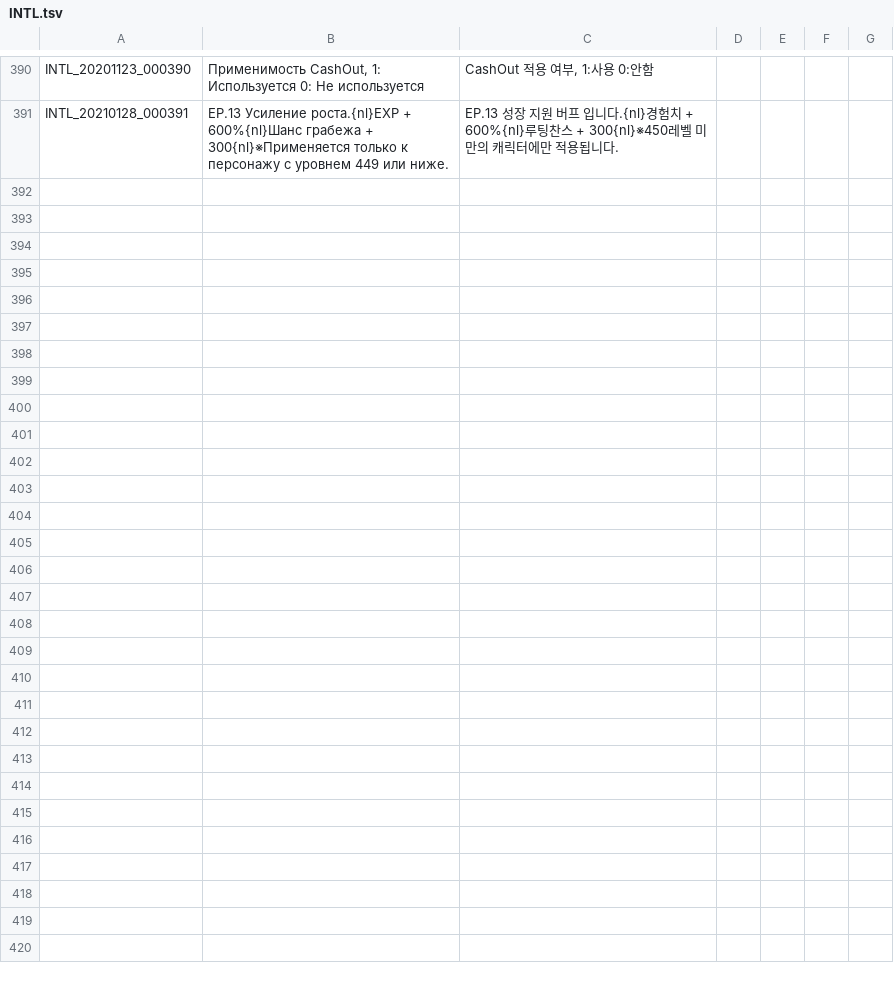
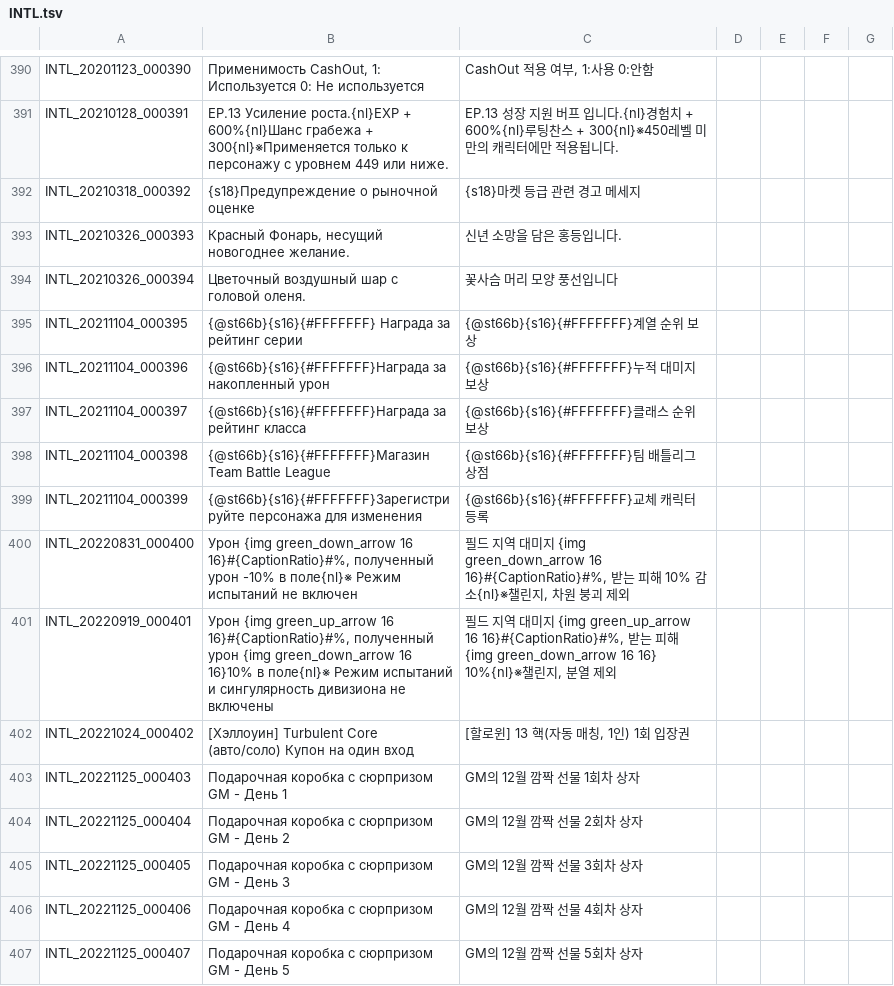
Before and after one commit to Buhster/TOS_Russian_Buhs, a TSV file: INTL.tsv, drawn as a sheet; only a part is shown, gaps mark what is left out.

```diff
--- a/INTL.tsv
+++ b/INTL.tsv
@@ -391 +391,17 @@ INTL_20201123_000390	Применимость CashOut, 1: Используетс
 INTL_20210128_000391	EP.13 Усиление роста.{nl}EXP + 600%{nl}Шанс грабежа + 300{nl}※Применяется только к персонажу с уровнем 449 или ниже. 	EP.13 성장 지원 버프 입니다.{nl}경험치 + 600%{nl}루팅찬스 + 300{nl}※450레벨 미만의 캐릭터에만 적용됩니다.			
+INTL_20210318_000392	{s18}Предупреждение о рыночной оценке	{s18}마켓 등급 관련 경고 메세지				
+INTL_20210326_000393	Красный Фонарь, несущий новогоднее желание.	신년 소망을 담은 홍등입니다.				
+INTL_20210326_000394	Цветочный воздушный шар с головой оленя. 	꽃사슴 머리 모양 풍선입니다				
+INTL_20211104_000395	{@st66b}{s16}{#FFFFFFF} Награда за рейтинг серии	{@st66b}{s16}{#FFFFFFF}계열 순위 보상		
+INTL_20211104_000396	{@st66b}{s16}{#FFFFFFF}Награда за накопленный урон	{@st66b}{s16}{#FFFFFFF}누적 대미지 보상		
+INTL_20211104_000397	{@st66b}{s16}{#FFFFFFF}Награда за рейтинг класса	{@st66b}{s16}{#FFFFFFF}클래스 순위 보상		
+INTL_20211104_000398	{@st66b}{s16}{#FFFFFFF}Магазин Team Battle League	{@st66b}{s16}{#FFFFFFF}팀 배틀리그 상점		
+INTL_20211104_000399	{@st66b}{s16}{#FFFFFFF}Зарегистрируйте персонажа для изменения	{@st66b}{s16}{#FFFFFFF}교체 캐릭터 등록		
+INTL_20220831_000400	Урон {img green_down_arrow 16 16}#{CaptionRatio}#%, полученный урон -10% в поле{nl}※ Режим испытаний не включен	필드 지역 대미지 {img green_down_arrow 16 16}#{CaptionRatio}#%, 받는 피해 10% 감소{nl}※챌린지, 차원 붕괴 제외		
+INTL_20220919_000401	Урон {img green_up_arrow 16 16}#{CaptionRatio}#%, полученный урон {img green_down_arrow 16 16}10% в поле{nl}※ Режим испытаний и сингулярность дивизиона не включены	필드 지역 대미지 {img green_up_arrow 16 16}#{CaptionRatio}#%, 받는 피해 {img green_down_arrow 16 16} 10%{nl}※챌린지, 분열 제외		
+INTL_20221024_000402	[Хэллоуин] Turbulent Core (авто/соло) Купон на один вход	[할로윈] 13 핵(자동 매칭, 1인) 1회 입장권		
+INTL_20221125_000403	Подарочная коробка с сюрпризом GM - День 1	GM의 12월 깜짝 선물 1회차 상자		
+INTL_20221125_000404	Подарочная коробка с сюрпризом GM - День 2	GM의 12월 깜짝 선물 2회차 상자		
+INTL_20221125_000405	Подарочная коробка с сюрпризом GM - День 3	GM의 12월 깜짝 선물 3회차 상자		
+INTL_20221125_000406	Подарочная коробка с сюрпризом GM - День 4	GM의 12월 깜짝 선물 4회차 상자		
+INTL_20221125_000407	Подарочная коробка с сюрпризом GM - День 5	GM의 12월 깜짝 선물 5회차 상자		
```
Also changed, not shown: 6 other files.
